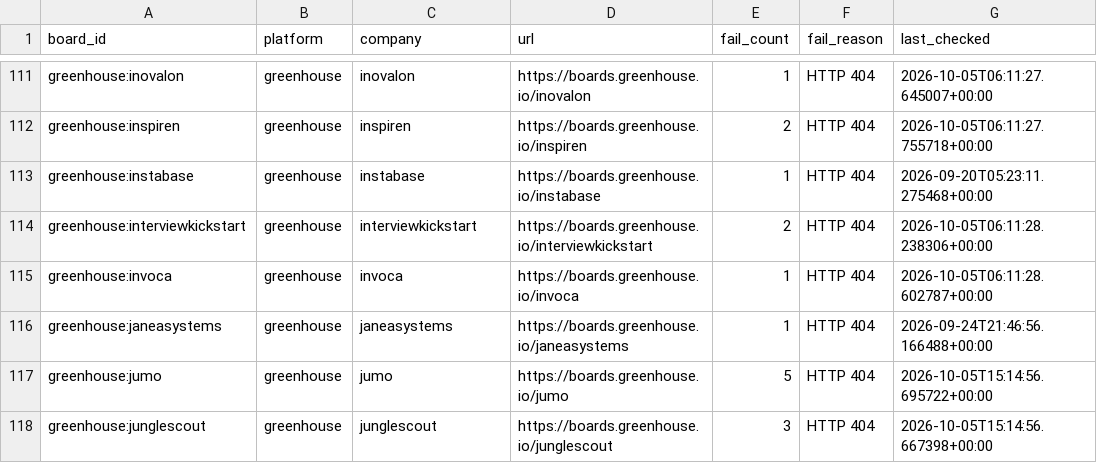
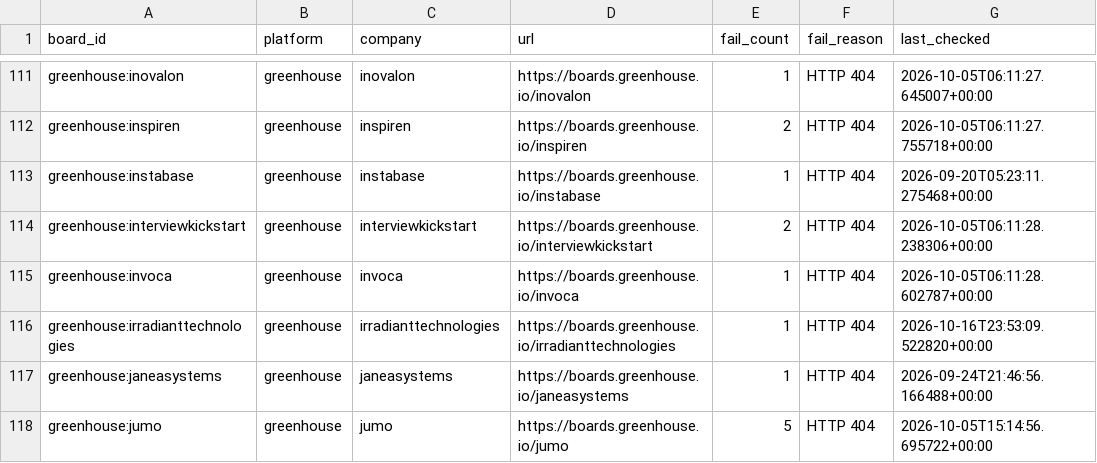
Before and after one commit to chandalagufus/job, a CSV file: state/gha-dead_boards_broad_non_workday.csv, drawn as a sheet; only a part is shown, gaps mark what is left out; the shorter side is filled out with more unchanged rows.

```diff
--- a/state/gha-dead_boards_broad_non_workday.csv
+++ b/state/gha-dead_boards_broad_non_workday.csv
@@ -115,2 +115,3 @@ greenhouse:interviewkickstart,greenhouse,interviewkickstart,https://boards.green
 greenhouse:invoca,greenhouse,invoca,https://boards.greenhouse.io/invoca,1,HTTP 404,2026-10-05T06:11:28.602787+00:00
+greenhouse:irradianttechnologies,greenhouse,irradianttechnologies,https://boards.greenhouse.io/irradianttechnologies,1,HTTP 404,2026-10-16T23:53:09.522820+00:00
 greenhouse:janeasystems,greenhouse,janeasystems,https://boards.greenhouse.io/janeasystems,1,HTTP 404,2026-09-24T21:46:56.166488+00:00
```
Also changed, not shown: 1 other file.
